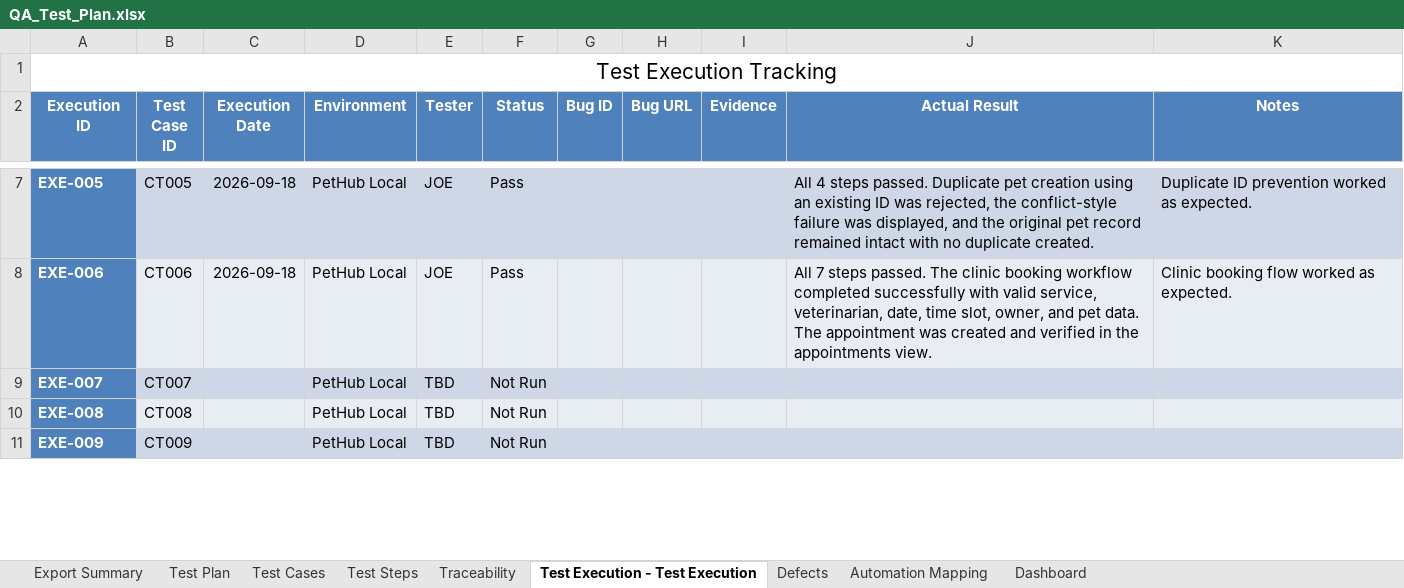
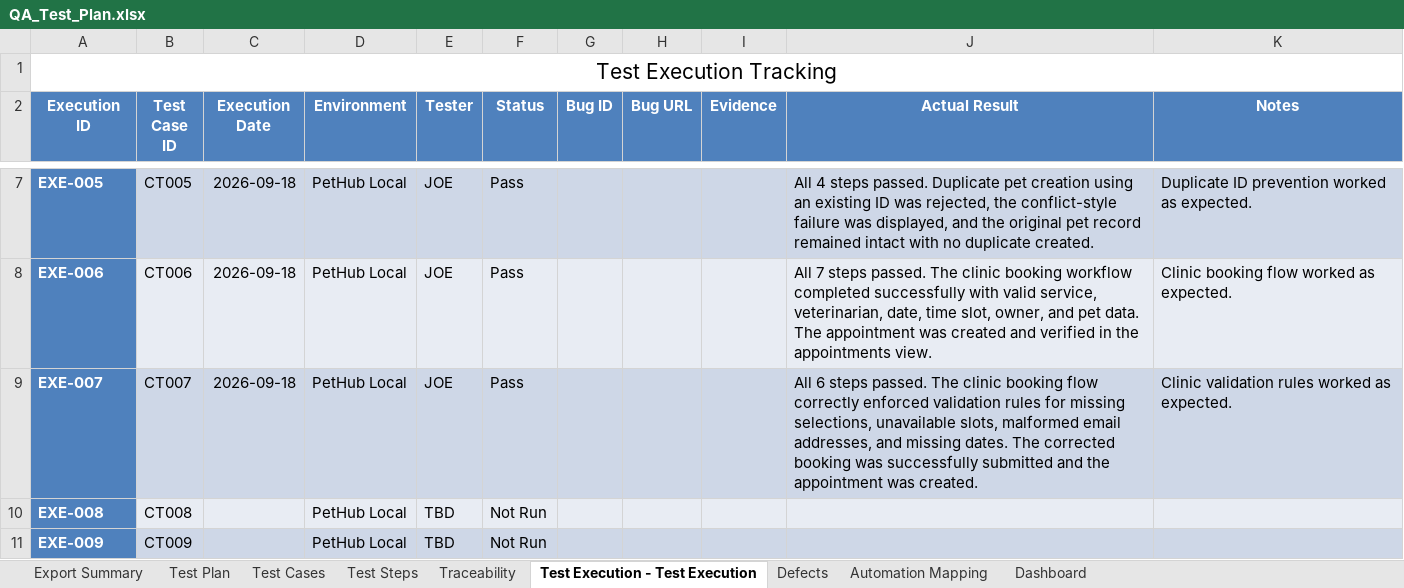
Before and after one commit to jcruciti/pethub-qa-portfolio, an Excel workbook: docs/QA_Test_Plan.xlsx, sheet Test Execution - Test Execution, drawn as a sheet; only a part is shown, gaps mark what is left out; values as stored, in another font and other column widths than the file's, no borders; the diff names each change by its address in the sheet, - before the commit and + after, or states it on an @@ line.

Commit message:
test: complete CT007 clinic validation rules

```diff
--- a/docs/QA_Test_Plan.xlsx (sheet Test Execution - Test Execution)
+++ b/docs/QA_Test_Plan.xlsx (sheet Test Execution - Test Execution)
-C9 (Execution Date): (empty)
+C9 (Execution Date): 2026-09-18
-E9 (Tester): TBD
+E9 (Tester): JOE
-F9 (Status): Not Run
+F9 (Status): Pass
-J9 (Actual Result): (empty)
+J9 (Actual Result): All 6 steps passed. The clinic booking flow correctly enforced validation rules for missing selections, unavailable slots, malformed email addresses, and missing dates. The corrected booking was successfully submitted and the appointment was created.
-K9 (Notes): (empty)
+K9 (Notes): Clinic validation rules worked as expected.
```
Also changed, not shown: sheet Test Steps, sheet Dashboard, sheet Test Cases, hidden cells, charts or pictures, 2 other files.
